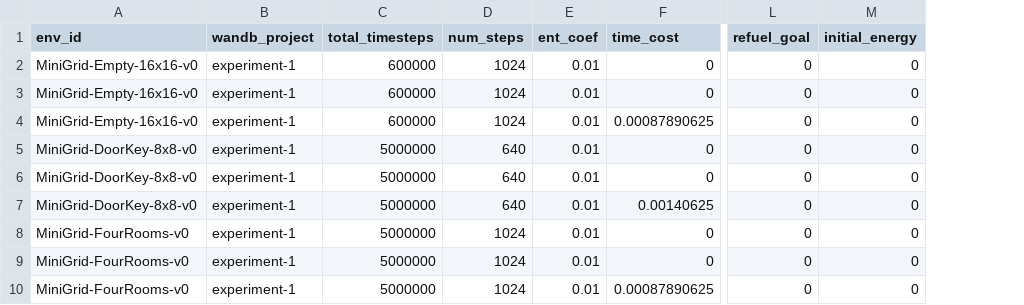
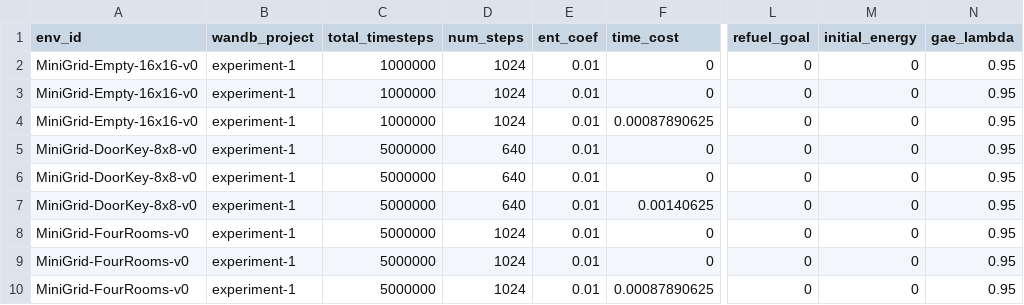
Before and after one commit to nauqs/msc-project, a CSV file: minigrid/experiments/exp-1.csv, drawn as a sheet; only a part is shown, gaps mark what is left out; the diff names each change by its address in the sheet, - before the commit and + after, or states it on an @@ line.

```diff
--- a/minigrid/experiments/exp-1.csv
+++ b/minigrid/experiments/exp-1.csv
+column N (gae_lambda), rows 2-10: all 0.95
-C2:C4 (total_timesteps): 600000
+C2:C4 (total_timesteps): 1000000
```
Also changed, not shown: minigrid/experiments/exp-1b.csv, minigrid/experiments/exp-2-easy.csv, 4 other files.
